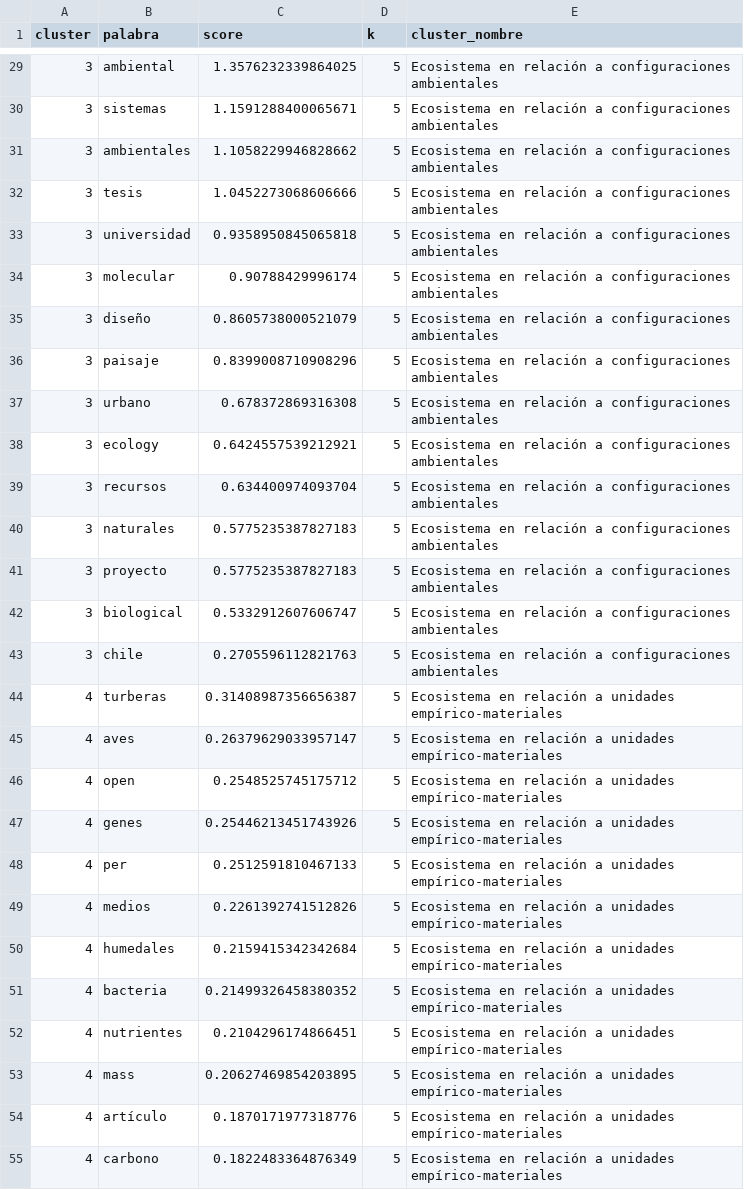
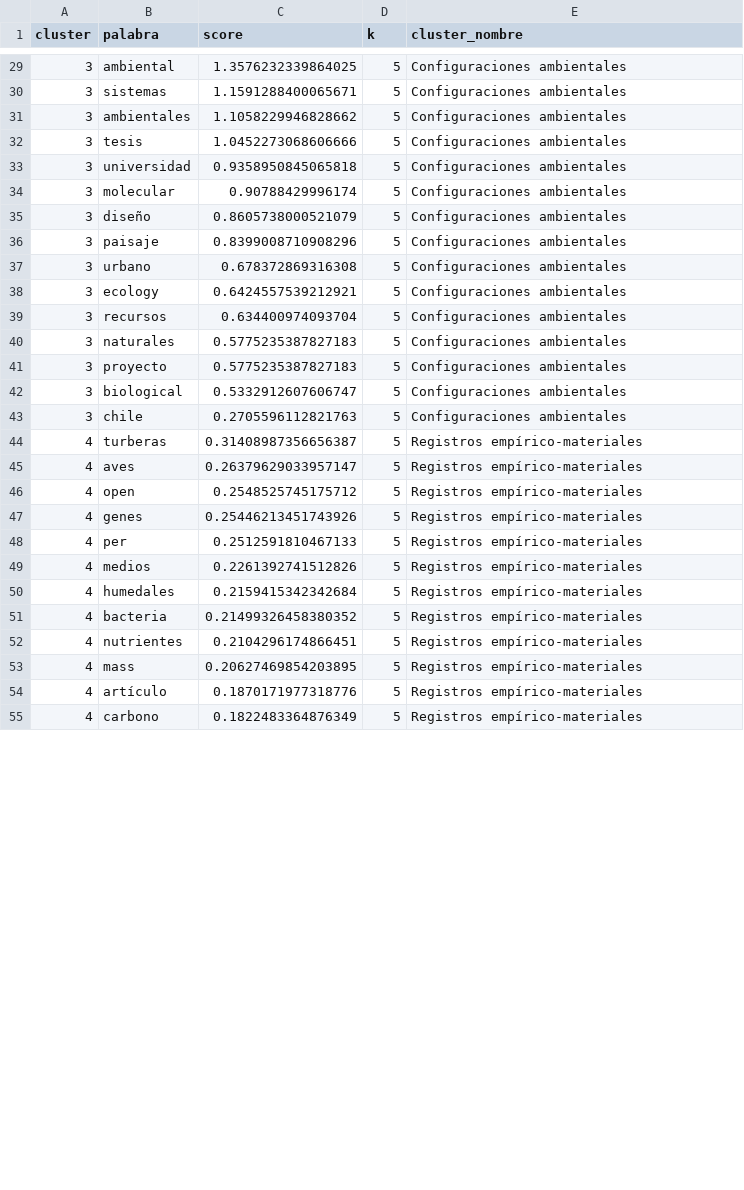
Before and after one commit to aguileramanzor/espaciociencia_2018_2025, a CSV file: outputs/tables/cluster_terms_k5_long.csv, drawn as a sheet; only a part is shown, gaps mark what is left out; the diff covers the shown part only.

Commit message:
Correciones
Se corrigen nombres de clusters.

```diff
--- a/outputs/tables/cluster_terms_k5_long.csv
+++ b/outputs/tables/cluster_terms_k5_long.csv
@@ -29,27 +29,27 @@ cluster,palabra,score,k,cluster_nombre
-3,ambiental,1.3576232339864025,5,Ecosistema en relación a configuraciones ambientales
-3,sistemas,1.1591288400065671,5,Ecosistema en relación a configuraciones ambientales
-3,ambientales,1.1058229946828662,5,Ecosistema en relación a configuraciones ambientales
-3,tesis,1.0452273068606666,5,Ecosistema en relación a configuraciones ambientales
-3,universidad,0.9358950845065818,5,Ecosistema en relación a configuraciones ambientales
-3,molecular,0.90788429996174,5,Ecosistema en relación a configuraciones ambientales
-3,diseño,0.8605738000521079,5,Ecosistema en relación a configuraciones ambientales
-3,paisaje,0.8399008710908296,5,Ecosistema en relación a configuraciones ambientales
-3,urbano,0.678372869316308,5,Ecosistema en relación a configuraciones ambientales
-3,ecology,0.6424557539212921,5,Ecosistema en relación a configuraciones ambientales
-3,recursos,0.634400974093704,5,Ecosistema en relación a configuraciones ambientales
-3,naturales,0.5775235387827183,5,Ecosistema en relación a configuraciones ambientales
-3,proyecto,0.5775235387827183,5,Ecosistema en relación a configuraciones ambientales
-3,biological,0.5332912607606747,5,Ecosistema en relación a configuraciones ambientales
-3,chile,0.2705596112821763,5,Ecosistema en relación a configuraciones ambientales
-4,turberas,0.31408987356656387,5,Ecosistema en relación a unidades empírico-materiales
-4,aves,0.26379629033957147,5,Ecosistema en relación a unidades empírico-materiales
-4,open,0.2548525745175712,5,Ecosistema en relación a unidades empírico-materiales
-4,genes,0.25446213451743926,5,Ecosistema en relación a unidades empírico-materiales
-4,per,0.2512591810467133,5,Ecosistema en relación a unidades empírico-materiales
-4,medios,0.2261392741512826,5,Ecosistema en relación a unidades empírico-materiales
-4,humedales,0.2159415342342684,5,Ecosistema en relación a unidades empírico-materiales
-4,bacteria,0.21499326458380352,5,Ecosistema en relación a unidades empírico-materiales
-4,nutrientes,0.2104296174866451,5,Ecosistema en relación a unidades empírico-materiales
-4,mass,0.20627469854203895,5,Ecosistema en relación a unidades empírico-materiales
-4,artículo,0.1870171977318776,5,Ecosistema en relación a unidades empírico-materiales
-4,carbono,0.1822483364876349,5,Ecosistema en relación a unidades empírico-materiales
+3,ambiental,1.3576232339864025,5,Configuraciones ambientales
+3,sistemas,1.1591288400065671,5,Configuraciones ambientales
+3,ambientales,1.1058229946828662,5,Configuraciones ambientales
+3,tesis,1.0452273068606666,5,Configuraciones ambientales
+3,universidad,0.9358950845065818,5,Configuraciones ambientales
+3,molecular,0.90788429996174,5,Configuraciones ambientales
+3,diseño,0.8605738000521079,5,Configuraciones ambientales
+3,paisaje,0.8399008710908296,5,Configuraciones ambientales
+3,urbano,0.678372869316308,5,Configuraciones ambientales
+3,ecology,0.6424557539212921,5,Configuraciones ambientales
+3,recursos,0.634400974093704,5,Configuraciones ambientales
+3,naturales,0.5775235387827183,5,Configuraciones ambientales
+3,proyecto,0.5775235387827183,5,Configuraciones ambientales
+3,biological,0.5332912607606747,5,Configuraciones ambientales
+3,chile,0.2705596112821763,5,Configuraciones ambientales
+4,turberas,0.31408987356656387,5,Registros empírico-materiales
+4,aves,0.26379629033957147,5,Registros empírico-materiales
+4,open,0.2548525745175712,5,Registros empírico-materiales
+4,genes,0.25446213451743926,5,Registros empírico-materiales
+4,per,0.2512591810467133,5,Registros empírico-materiales
+4,medios,0.2261392741512826,5,Registros empírico-materiales
+4,humedales,0.2159415342342684,5,Registros empírico-materiales
+4,bacteria,0.21499326458380352,5,Registros empírico-materiales
+4,nutrientes,0.2104296174866451,5,Registros empírico-materiales
+4,mass,0.20627469854203895,5,Registros empírico-materiales
+4,artículo,0.1870171977318776,5,Registros empírico-materiales
+4,carbono,0.1822483364876349,5,Registros empírico-materiales
```
Also changed, not shown: 31 edited cells elsewhere in this file, 1 other file.
